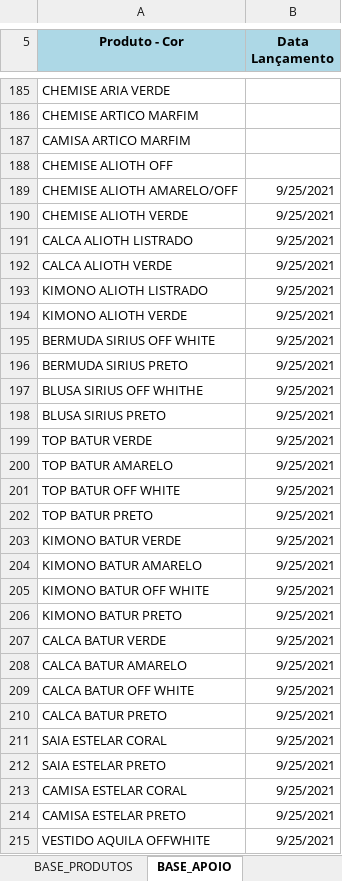
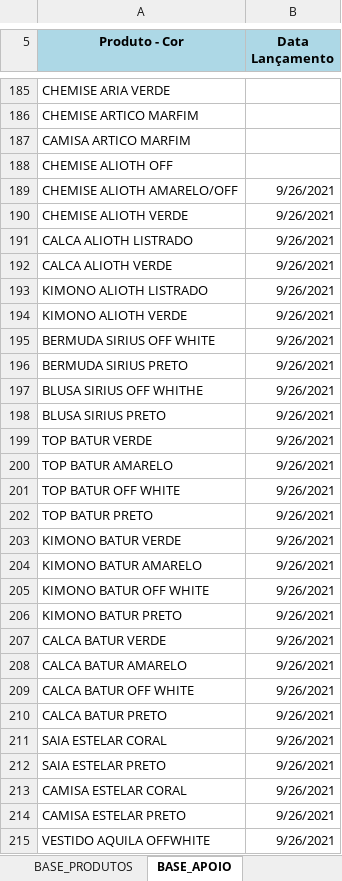
Before and after one commit to ghardoim/working-in-job, an Excel workbook: influir/_bases_/NERIAGE_VENDA_E_ESTOQUE.xlsm, sheet BASE_APOIO, drawn as a sheet; only a part is shown, gaps mark what is left out; values as stored, in another font and other column widths than the file's, no borders; the diff covers the shown part only; the diff names each change by its address in the sheet, - before the commit and + after, or states it on an @@ line.

```diff
--- a/influir/_bases_/NERIAGE_VENDA_E_ESTOQUE.xlsm (sheet BASE_APOIO)
+++ b/influir/_bases_/NERIAGE_VENDA_E_ESTOQUE.xlsm (sheet BASE_APOIO)
-B189:B215 (Data Lançamento): 9/25/2021
+B189:B215 (Data Lançamento): 9/26/2021
```
Also changed, not shown: 1709 edited cells elsewhere in this sheet, sheet BASE_GIRO, sheet BASE_VENDAS, 2 other files.
